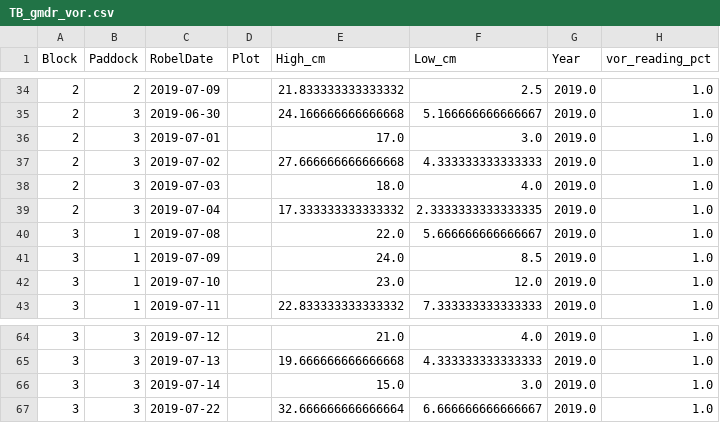
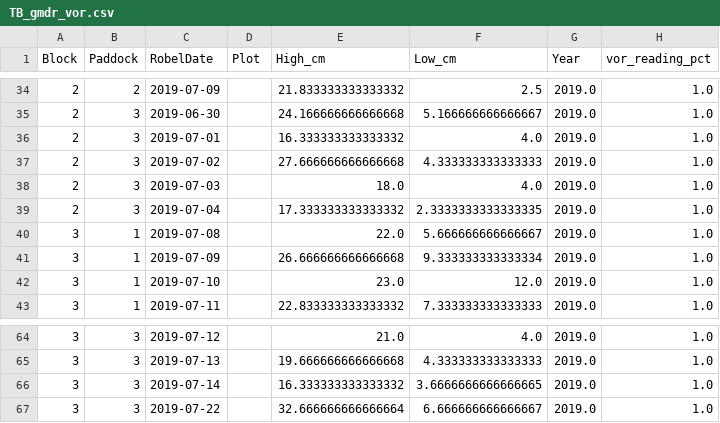
Before and after one commit to kearney-sp/tbng_veg, a CSV file: data/vor/TB_gmdr_vor.csv, drawn as a sheet; only a part is shown, gaps mark what is left out.

```diff
--- a/data/vor/TB_gmdr_vor.csv
+++ b/data/vor/TB_gmdr_vor.csv
@@ -35,3 +35,3 @@ Block,Paddock,RobelDate,Plot,High_cm,Low_cm,Year,vor_reading_pct
 2,3,2019-06-30,,24.166666666666668,5.166666666666667,2019.0,1.0
-2,3,2019-07-01,,17.0,3.0,2019.0,1.0
+2,3,2019-07-01,,16.333333333333332,4.0,2019.0,1.0
 2,3,2019-07-02,,27.666666666666668,4.333333333333333,2019.0,1.0
@@ -40,3 +40,3 @@ Block,Paddock,RobelDate,Plot,High_cm,Low_cm,Year,vor_reading_pct
 3,1,2019-07-08,,22.0,5.666666666666667,2019.0,1.0
-3,1,2019-07-09,,24.0,8.5,2019.0,1.0
+3,1,2019-07-09,,26.666666666666668,9.333333333333334,2019.0,1.0
 3,1,2019-07-10,,23.0,12.0,2019.0,1.0
@@ -65,3 +65,3 @@ Block,Paddock,RobelDate,Plot,High_cm,Low_cm,Year,vor_reading_pct
 3,3,2019-07-13,,19.666666666666668,4.333333333333333,2019.0,1.0
-3,3,2019-07-14,,15.0,3.0,2019.0,1.0
+3,3,2019-07-14,,16.333333333333332,3.6666666666666665,2019.0,1.0
 3,3,2019-07-22,,32.666666666666664,6.666666666666667,2019.0,1.0
```
Also changed, not shown: data/clip/TB_pdog_clip.csv, data/pf_train/TB_nex_pf_train_long.csv, 32 other files.
